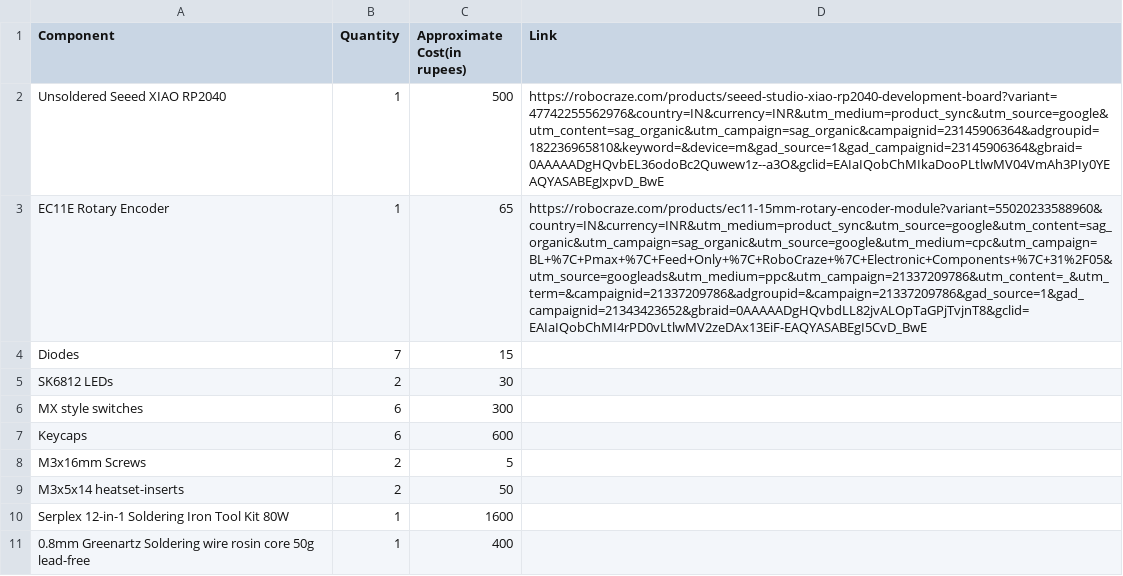
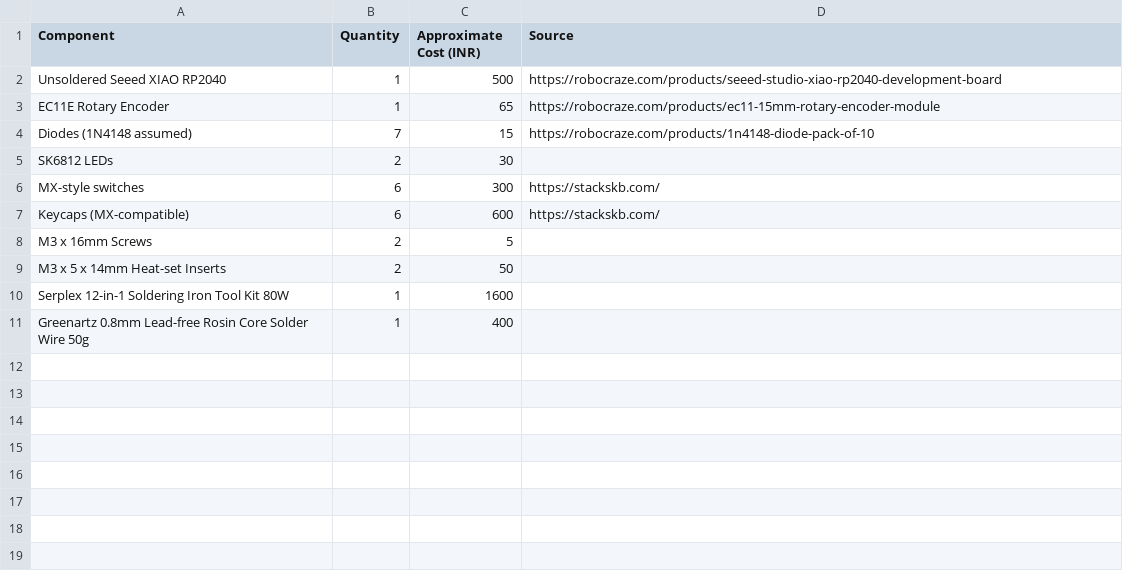
Before and after one commit to MaelstromInvariant/Cyberpunk-Macropad, a CSV file: BOM.csv, drawn as a sheet; the diff names each change by its address in the sheet, - before the commit and + after, or states it on an @@ line.

Commit message:
Refactor BOM.csv for better readability and sources
Updated BOM.csv to improve formatting and links.

```diff
--- a/BOM.csv
+++ b/BOM.csv
-C1: Approximate Cost(in rupees)
+C1: Approximate Cost (INR)
-D1: Link
+D1: Source
-D2 (Source): https://robocraze.com/products/seeed-studio-xiao-rp2040-development-board?variant=47742255562976&country=IN&currency=INR&utm_medium=product_sync&utm_source=google&utm_content=sag_organic&utm_campaign=sag_organic&campaignid=23145906364&adgroupid=182236965810&keyword=&device=m&gad_source=1&gad_campaignid=23145906364&gbraid=0AAAAADgHQvbEL36odoBc2Quwew1z--a3O&gclid=EAIaIQobChMIkaDooPLtlwMV04VmAh3PIy0YEAQYASABEgJxpvD_BwE
+D2 (Source): https://robocraze.com/products/seeed-studio-xiao-rp2040-development-board
-D3 (Source): https://robocraze.com/products/ec11-15mm-rotary-encoder-module?variant=55020233588960&country=IN&currency=INR&utm_medium=product_sync&utm_source=google&utm_content=sag_organic&utm_campaign=sag_organic&utm_source=google&utm_medium=cpc&utm_campaign=BL+%7C+Pmax+%7C+Feed+Only+%7C+RoboCraze+%7C+Electronic+Components+%7C+31%2F05&utm_source=googleads&utm_medium=ppc&utm_campaign=21337209786&utm_content=_&utm_term=&campaignid=21337209786&adgroupid=&campaign=21337209786&gad_source=1&gad_campaignid=21343423652&gbraid=0AAAAADgHQvbdLL82jvALOpTaGPjTvjnT8&gclid=EAIaIQobChMI4rPD0vLtlwMV2zeDAx13EiF-EAQYASABEgI5CvD_BwE
+D3 (Source): https://robocraze.com/products/ec11-15mm-rotary-encoder-module
-A4 (Component): Diodes
+A4 (Component): Diodes (1N4148 assumed)
-D4 (Source): (empty)
+D4 (Source): https://robocraze.com/products/1n4148-diode-pack-of-10
-A6 (Component): MX style switches
+A6 (Component): MX-style switches
-D6:D7 (Source): (empty)
+D6:D7 (Source): https://stackskb.com/
-A7 (Component): Keycaps
+A7 (Component): Keycaps (MX-compatible)
-A8 (Component): M3x16mm Screws
+A8 (Component): M3 x 16mm Screws
-A9 (Component): M3x5x14 heatset-inserts
+A9 (Component): M3 x 5 x 14mm Heat-set Inserts
-A11 (Component): 0.8mm Greenartz Soldering wire rosin core 50g lead-free
+A11 (Component): Greenartz 0.8mm Lead-free Rosin Core Solder Wire 50g
```
